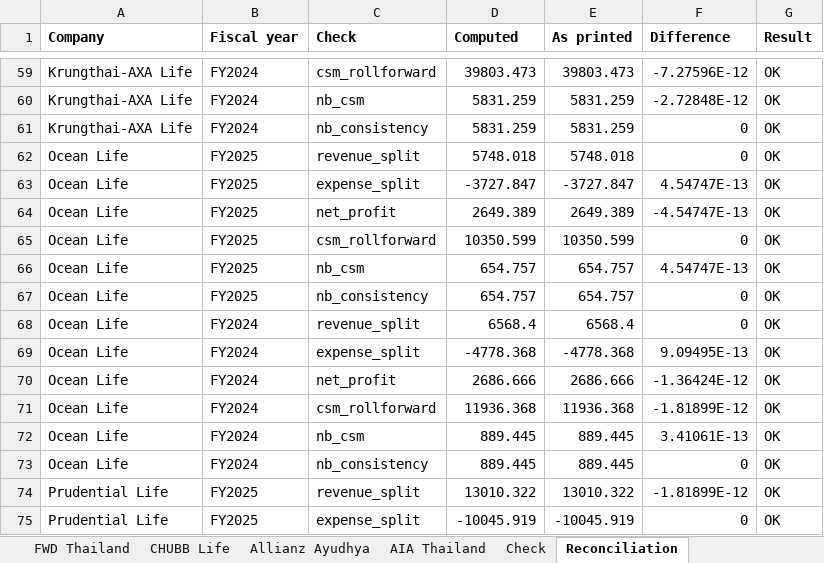
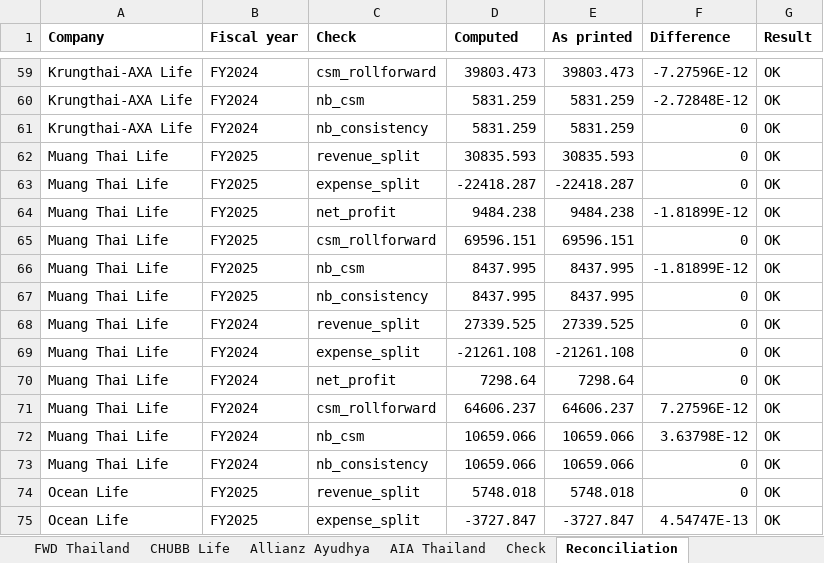
Before and after one commit to SeungraeKim81/IFRS17_Industry_Dashboard, an Excel workbook: extract/2025FY/review_2025FY.xlsx, sheet Reconciliation, drawn as a sheet; only a part is shown, gaps mark what is left out; the shorter side is filled out with more unchanged rows; values as stored, in another font and other column widths than the file's, no borders; the diff names each change by its address in the sheet, - before the commit and + after, or states it on an @@ line.

```diff
--- a/extract/2025FY/review_2025FY.xlsx (sheet Reconciliation)
+++ b/extract/2025FY/review_2025FY.xlsx (sheet Reconciliation)
+row 62: Muang Thai Life | FY2025 | revenue_split | 30835.593 | 30835.593 | 0 | OK
+row 63: Muang Thai Life | FY2025 | expense_split | -22418.287 | -22418.287 | 0 | OK
+row 64: Muang Thai Life | FY2025 | net_profit | 9484.238 | 9484.238 | -1.81899E-12 | OK
+row 65: Muang Thai Life | FY2025 | csm_rollforward | 69596.151 | 69596.151 | 0 | OK
+row 66: Muang Thai Life | FY2025 | nb_csm | 8437.995 | 8437.995 | -1.81899E-12 | OK
+row 67: Muang Thai Life | FY2025 | nb_consistency | 8437.995 | 8437.995 | 0 | OK
+row 68: Muang Thai Life | FY2024 | revenue_split | 27339.525 | 27339.525 | 0 | OK
+row 69: Muang Thai Life | FY2024 | expense_split | -21261.108 | -21261.108 | 0 | OK
+row 70: Muang Thai Life | FY2024 | net_profit | 7298.64 | 7298.64 | 0 | OK
+row 71: Muang Thai Life | FY2024 | csm_rollforward | 64606.237 | 64606.237 | 7.27596E-12 | OK
+row 72: Muang Thai Life | FY2024 | nb_csm | 10659.066 | 10659.066 | 3.63798E-12 | OK
+row 73: Muang Thai Life | FY2024 | nb_consistency | 10659.066 | 10659.066 | 0 | OK
```
Also changed, not shown: sheet Check, other sheet tabs, 4 other files.
